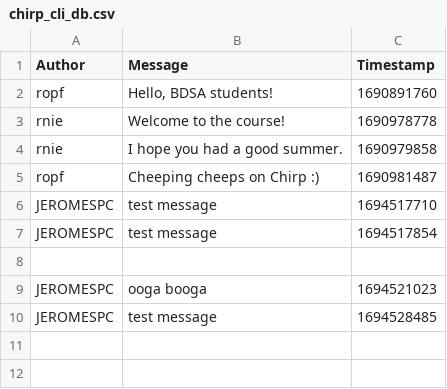
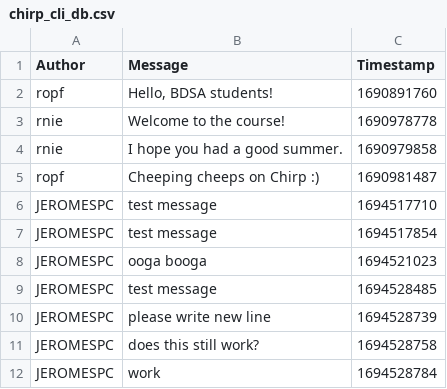
Before and after one commit to ITU-BDSA-GROUP2/Chirp, a CSV file: chirp_cli_db.csv, drawn as a sheet.

Commit message:
Now formats correctly with a new line in the csv file, this prevents error when reading the file. Co-authored-by: Marius <masto@itu.dk> Mads <orfe@itu.dk> Oliver <ohag@itu.dk> Casper <cpil@itu.dk>

```diff
--- a/chirp_cli_db.csv
+++ b/chirp_cli_db.csv
@@ -7,4 +7,6 @@ JEROMESPC,"test message",1694517710
 JEROMESPC,"test message",1694517854
-
 JEROMESPC,ooga booga,1694521023
 JEROMESPC,test message,1694528485
+JEROMESPC,please write new line,1694528739
+JEROMESPC,does this still work?,1694528758
+JEROMESPC,work,1694528784
```
Also changed, not shown: 5 other files.
